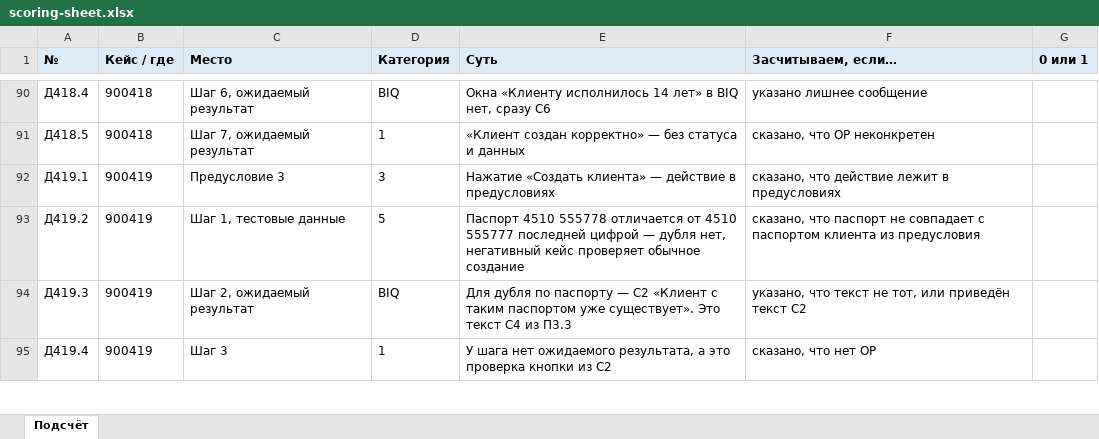
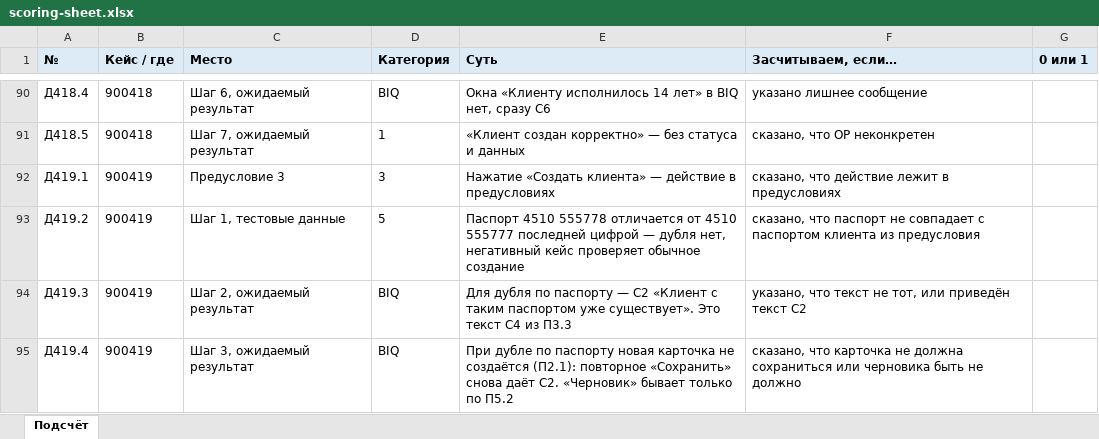
Before and after one commit to paulrainy/best-qa-contest, an Excel workbook: review-tasks/1b-testcase-review/jury/scoring-sheet.xlsx, sheet Подсчёт, drawn as a sheet; only a part is shown, gaps mark what is left out; values as stored, in another font and other column widths than the file's, no borders; the diff covers the shown part only; the diff names each change by its address in the sheet, - before the commit and + after, or states it on an @@ line.

```diff
--- a/review-tasks/1b-testcase-review/jury/scoring-sheet.xlsx (sheet Подсчёт)
+++ b/review-tasks/1b-testcase-review/jury/scoring-sheet.xlsx (sheet Подсчёт)
-C95 (Место): Шаг 3
+C95 (Место): Шаг 3, ожидаемый результат
-D95 (Категория): 1
+D95 (Категория): BIQ
-E95 (Суть): У шага нет ожидаемого результата, а это проверка кнопки из С2
+E95 (Суть): При дубле по паспорту новая карточка не создаётся (П2.1): повторное «Сохранить» снова даёт С2. «Черновик» бывает только по П5.2
-F95 (Засчитываем, если…): сказано, что нет ОР
+F95 (Засчитываем, если…): сказано, что карточка не должна сохраниться или черновика быть не должно
```
Also changed, not shown: 6 edited cells elsewhere in this sheet, review-tasks/1b-testcase-review/jury/fixed/testcases.xlsx, review-tasks/1b-testcase-review/participant/answer-template.xlsx, 4 other files.
